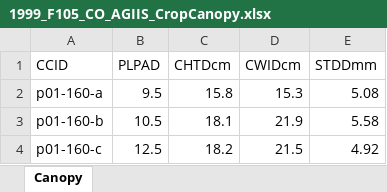
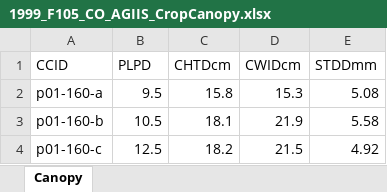
Before and after one commit to USDA-REE-ARS/cottondata, an Excel workbook: Data/1999_F105_CO_AGIIS/1999_F105_CO_AGIIS_CropCanopy.xlsx, sheet Canopy, drawn as a sheet; only a part is shown; values as stored, in another font and other column widths than the file's, no borders; the diff names each change by its address in the sheet, - before the commit and + after, or states it on an @@ line.

Commit message:
Updated PLPAD to PLPD

```diff
--- a/Data/1999_F105_CO_AGIIS/1999_F105_CO_AGIIS_CropCanopy.xlsx (sheet Canopy)
+++ b/Data/1999_F105_CO_AGIIS/1999_F105_CO_AGIIS_CropCanopy.xlsx (sheet Canopy)
-B1: PLPAD
+B1: PLPD
```
Also changed, not shown: 5 other files.
